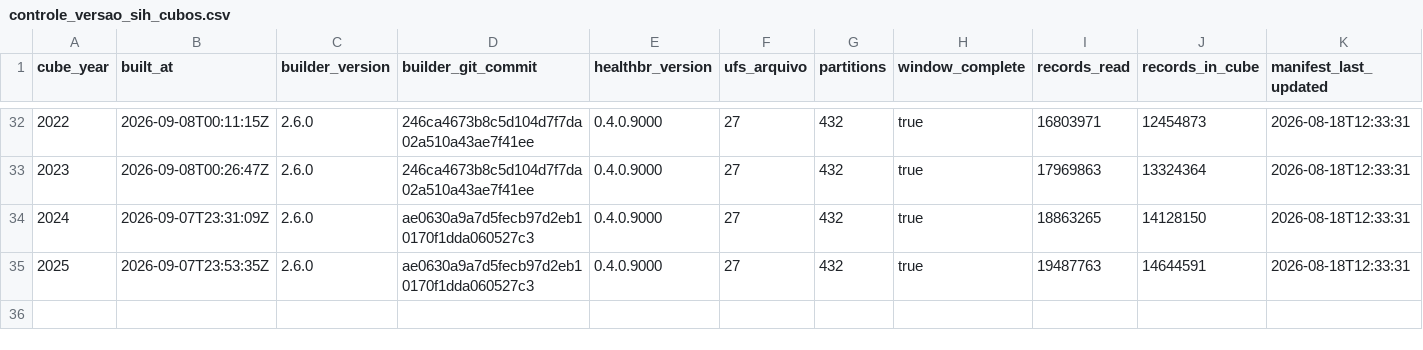
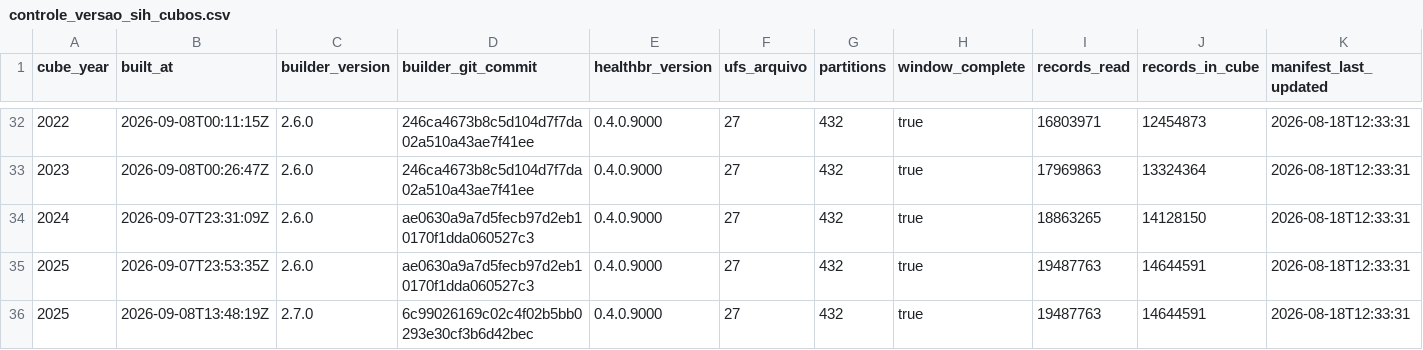
Before and after one commit to SidneyBissoli/healthbr-data, a CSV file: data/controle_versao_sih_cubos.csv, drawn as a sheet; only a part is shown, gaps mark what is left out; rows hold the shown columns only; the diff names each change by its address in the sheet, - before the commit and + after, or states it on an @@ line.

```diff
--- a/data/controle_versao_sih_cubos.csv
+++ b/data/controle_versao_sih_cubos.csv
+row 36: 2025 | 2026-09-08T13:48:19Z | 2.7.0 | 6c99026169c02c4f02b5bb0293e30cf3b6d42bec | 0.4.0.9000 | 27 | 432 | true | 19487763 | 14644591 | 2026-08-18T12:33:31
```
